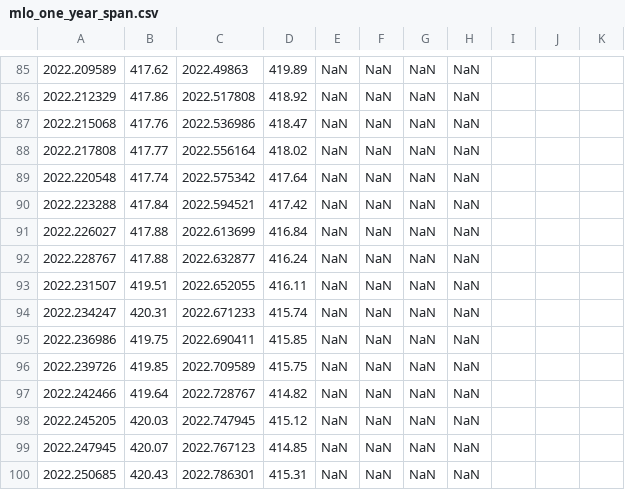
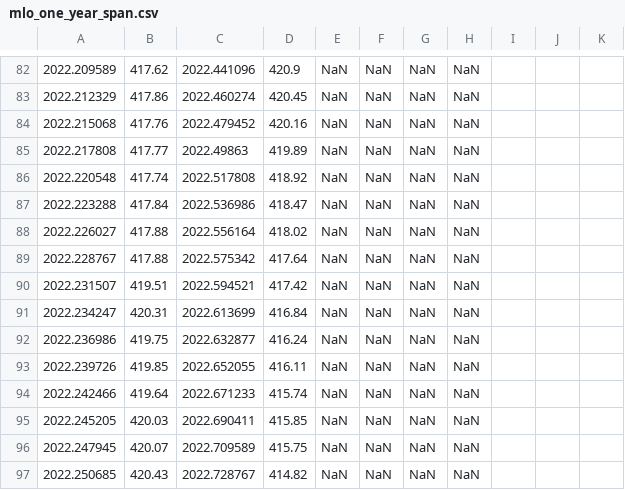
Before and after one commit to sio-co2o2/keelingcurve_notebooks, a CSV file: preliminary_data/mlo/mlo_one_year_span.csv, drawn as a sheet; only a part is shown, gaps mark what is left out; addresses are those after the commit; the diff covers the shown part only; the diff names each change by its address in the sheet, - before the commit and + after, or states it on an @@ line.

```diff
--- a/preliminary_data/mlo/mlo_one_year_span.csv
+++ b/preliminary_data/mlo/mlo_one_year_span.csv
-C82: 2022.49863
+C82: 2022.441096
-D82: 419.89
+D82: 420.9
-C83: 2022.517808
+C83: 2022.460274
-D83: 418.92
+D83: 420.45
-C84: 2022.536986
+C84: 2022.479452
-D84: 418.47
+D84: 420.16
-C85: 2022.556164
+C85: 2022.49863
-D85: 418.02
+D85: 419.89
-C86: 2022.575342
+C86: 2022.517808
-D86: 417.64
+D86: 418.92
-C87: 2022.594521
+C87: 2022.536986
-D87: 417.42
+D87: 418.47
-C88: 2022.613699
+C88: 2022.556164
-D88: 416.84
+D88: 418.02
-C89: 2022.632877
+C89: 2022.575342
-D89: 416.24
+D89: 417.64
-C90: 2022.652055
+C90: 2022.594521
-D90: 416.11
+D90: 417.42
-C91: 2022.671233
+C91: 2022.613699
-D91: 415.74
+D91: 416.84
-C92: 2022.690411
+C92: 2022.632877
-D92: 415.85
+D92: 416.24
-C93: 2022.709589
+C93: 2022.652055
-D93: 415.75
+D93: 416.11
-C94: 2022.728767
+C94: 2022.671233
-D94: 414.82
+D94: 415.74
-C95: 2022.747945
+C95: 2022.690411
-D95: 415.12
+D95: 415.85
-C96: 2022.767123
+C96: 2022.709589
-D96: 414.85
+D96: 415.75
-C97: 2022.786301
+C97: 2022.728767
-D97: 415.31
+D97: 414.82
```
Also changed, not shown: 3 removed rows and 76 edited cells elsewhere in this file, preliminary_data/mlo/mlo_one_month_span.csv, preliminary_data/mlo/mlo_six_month_span.csv, 1 other file.
